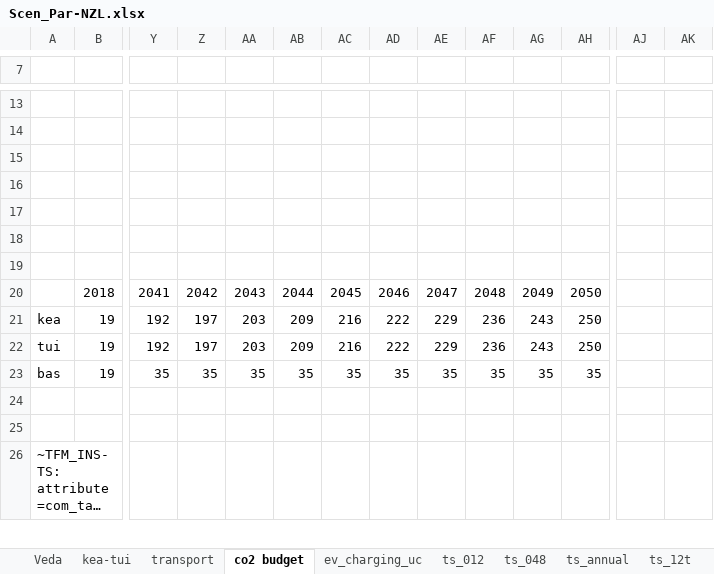
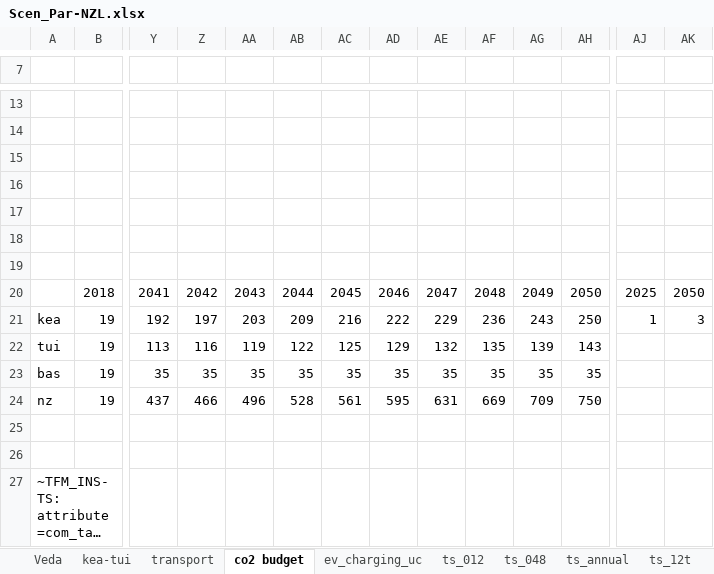
Before and after one commit to akanudia/VerveStacks_NZL_EECA, an Excel workbook: SuppXLS/Scen_Par-NZL.xlsx, sheet co2 budget, drawn as a sheet; only a part is shown, gaps mark what is left out; long unchanged cells end in …; values as stored, in another font and other column widths than the file's, no borders; removed rows and columns are numbered as before the commit, all else as after; rows hold the shown columns only; the diff names each change by its address in the sheet, - before the commit and + after, or states it on an @@ line.

Commit message:
introducing a NZ scen

```diff
--- a/SuppXLS/Scen_Par-NZL.xlsx (sheet co2 budget)
+++ b/SuppXLS/Scen_Par-NZL.xlsx (sheet co2 budget)
-AJ20: (empty)
+AJ20: 2025
-AK20: (empty)
+AK20: 2050
-AJ21: (empty)
+AJ21: 1
-AK21: (empty)
+AK21: 3
-row 22: tui | 19 | 192 | 197 | 203 | 209 | 216 | 222 | 229 | 236 | 243 | 250
+row 22: tui | 19 | 113 | 116 | 119 | 122 | 125 | 129 | 132 | 135 | 139 | 143
+row 24: nz | 19 | 437 | 466 | 496 | 528 | 561 | 595 | 631 | 669 | 709 | 750
```
Also changed, not shown: sheet Veda, sheet transport, sheet kea-tui, formulas that keep their value, ReportDefs_vervestacks.xlsx.
